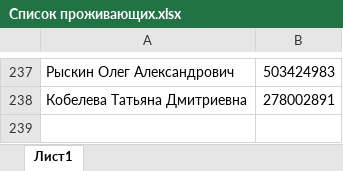
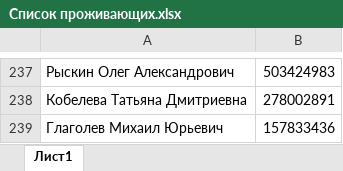
Before and after one commit to downwine/Bot, an Excel workbook: Список проживающих.xlsx, sheet Лист1, drawn as a sheet; only a part is shown, gaps mark what is left out; values as stored, in another font and other column widths than the file's, no borders; the diff names each change by its address in the sheet, - before the commit and + after, or states it on an @@ line.

```diff
--- a/Список проживающих.xlsx (sheet Лист1)
+++ b/Список проживающих.xlsx (sheet Лист1)
+row 239: Глаголев Михаил Юрьевич | 157833436
```
Also changed, not shown: 2 other files.
